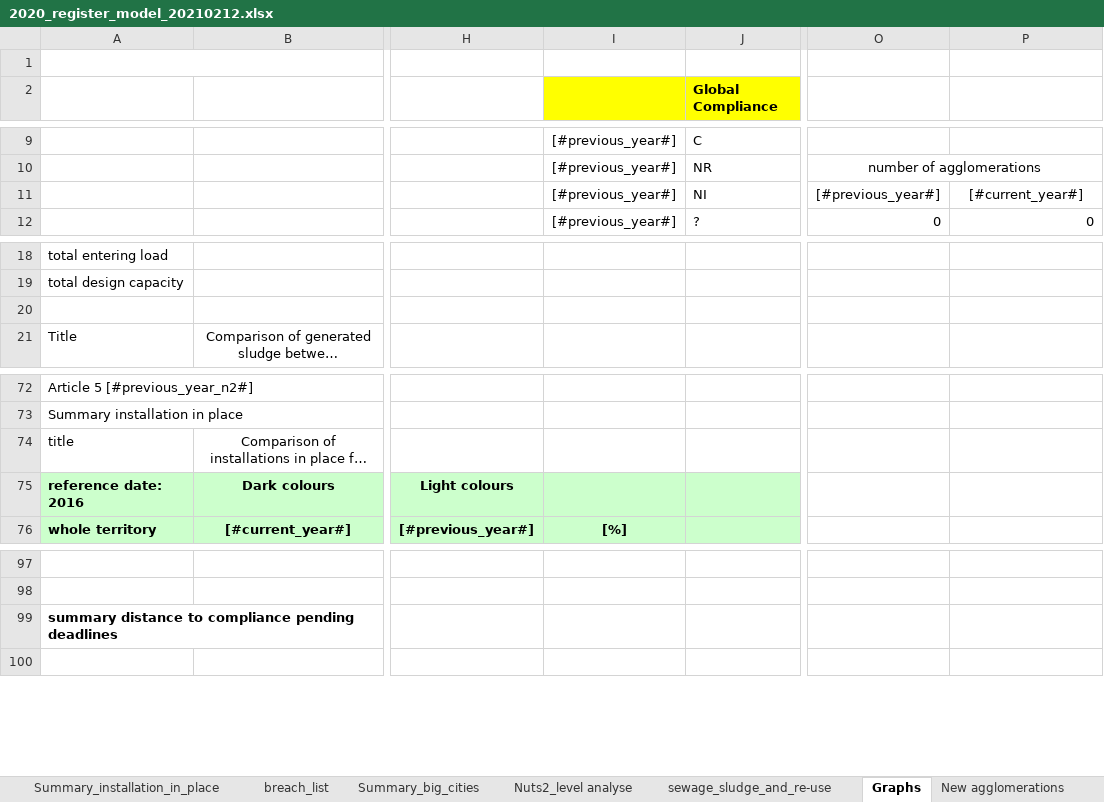
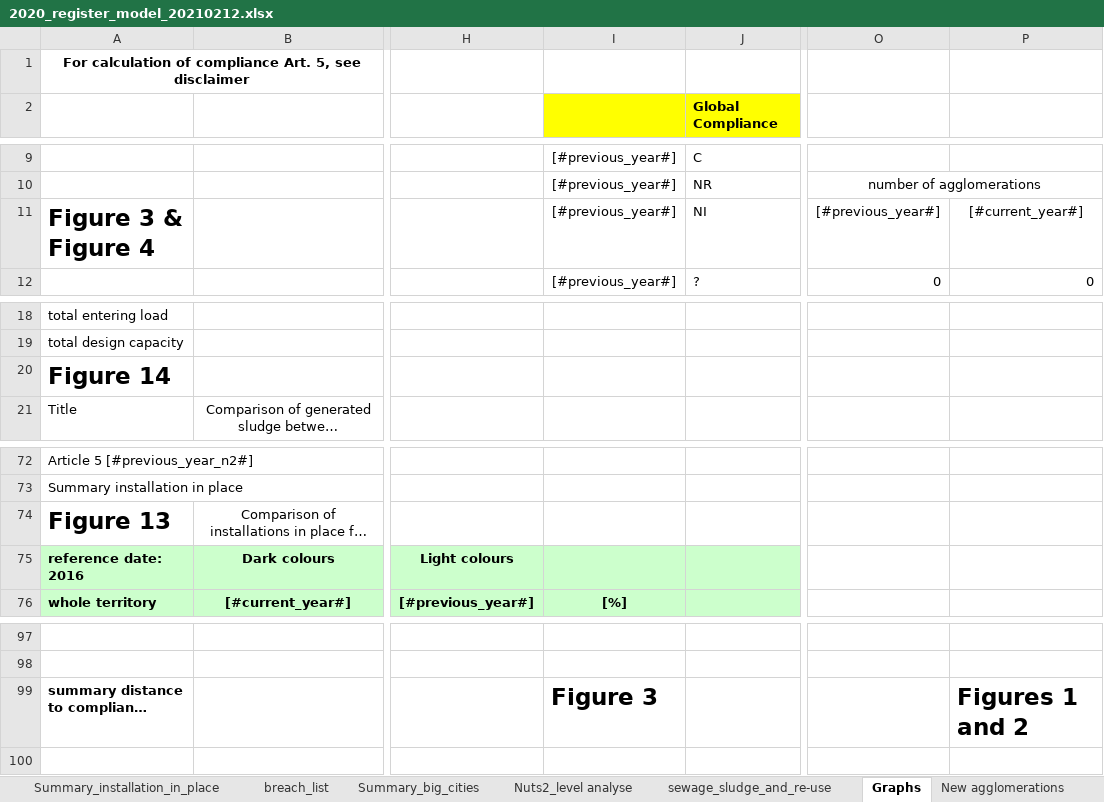
Before and after one commit to OIEau/uwwtd, an Excel workbook: uwwtd website/sites/all/modules/uwwtd/model/2020_register_model_20210212.xlsx, sheet Graphs, drawn as a sheet; only a part is shown, gaps mark what is left out; long unchanged cells end in …; values as stored, in another font and other column widths than the file's, no borders; the diff covers the shown part only; the diff names each change by its address in the sheet, - before the commit and + after, or states it on an @@ line.

Commit message:
fix line 73 of improvement list v13

```diff
--- a/uwwtd website/sites/all/modules/uwwtd/model/2020_register_model_20210212.xlsx (sheet Graphs)
+++ b/uwwtd website/sites/all/modules/uwwtd/model/2020_register_model_20210212.xlsx (sheet Graphs)
-A1: (empty)
+A1: For calculation of compliance Art. 5, see disclaimer
-A11: (empty)
+A11: Figure 3 & Figure 4
-A20: (empty)
+A20: Figure 14
-A74: title
+A74: Figure 13
-A74 bold: off
+A74 bold: on, text size: larger
-I99: (empty)
+I99: Figure 3
-P99: (empty)
+P99: Figures 1 and 2
```
Also changed, not shown: 2 edited cells elsewhere in this sheet, 2 other files.
